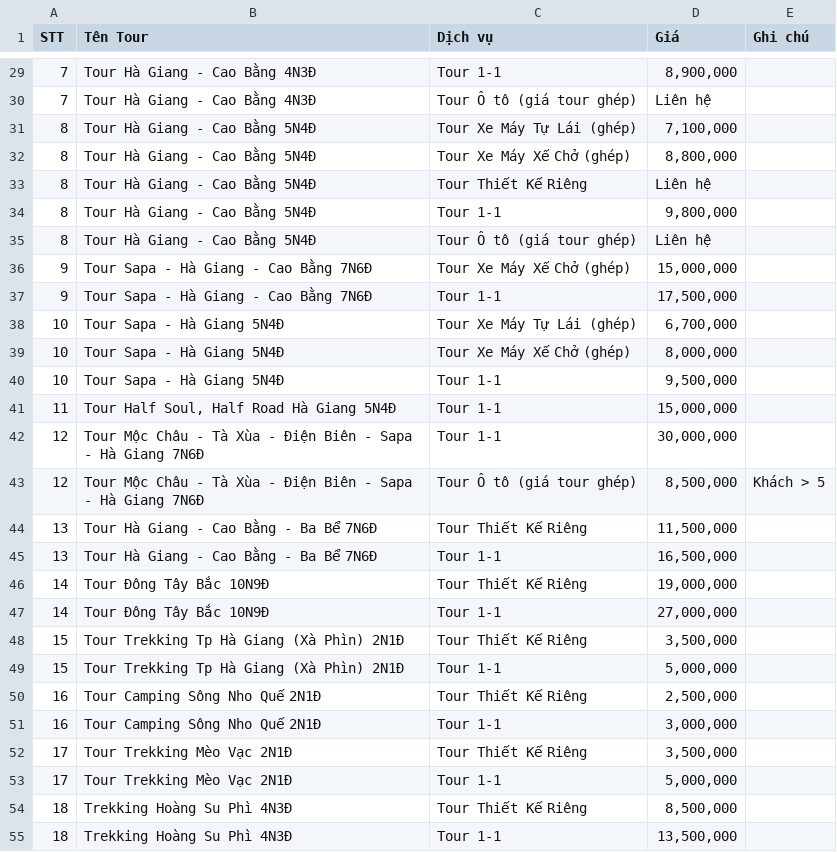
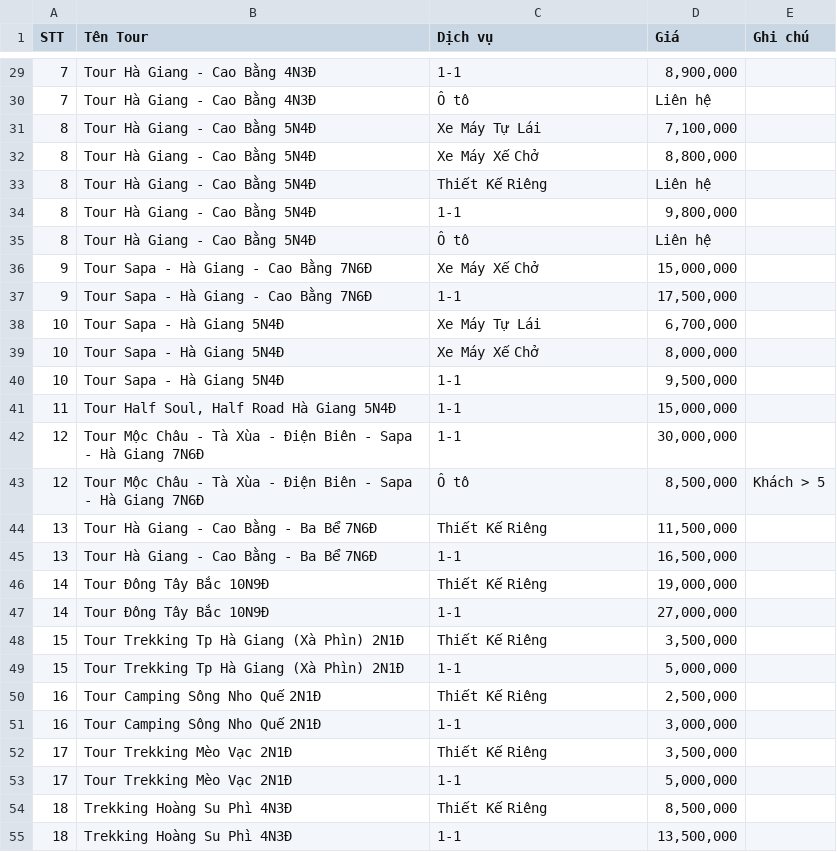
Before and after one commit to PhuocTran96/travel-management, a CSV file: tour_info.csv, drawn as a sheet; only a part is shown, gaps mark what is left out; the diff covers the shown part only.

```diff
--- a/tour_info.csv
+++ b/tour_info.csv
@@ -29,27 +29,27 @@
-7,Tour Hà Giang - Cao Bằng 4N3Đ,Tour 1-1," 8,900,000 ",
-7,Tour Hà Giang - Cao Bằng 4N3Đ,Tour Ô tô (giá tour ghép), Liên hệ ,
-8,Tour Hà Giang - Cao Bằng 5N4Đ,Tour Xe Máy Tự Lái (ghép)," 7,100,000 ",
-8,Tour Hà Giang - Cao Bằng 5N4Đ,Tour Xe Máy Xế Chở (ghép)," 8,800,000 ",
-8,Tour Hà Giang - Cao Bằng 5N4Đ,Tour Thiết Kế Riêng, Liên hệ ,
-8,Tour Hà Giang - Cao Bằng 5N4Đ,Tour 1-1," 9,800,000 ",
-8,Tour Hà Giang - Cao Bằng 5N4Đ,Tour Ô tô (giá tour ghép), Liên hệ ,
-9,Tour Sapa - Hà Giang - Cao Bằng 7N6Đ,Tour Xe Máy Xế Chở (ghép)," 15,000,000 ",
-9,Tour Sapa - Hà Giang - Cao Bằng 7N6Đ,Tour 1-1," 17,500,000 ",
-10,Tour Sapa - Hà Giang 5N4Đ,Tour Xe Máy Tự Lái (ghép)," 6,700,000 ",
-10,Tour Sapa - Hà Giang 5N4Đ,Tour Xe Máy Xế Chở (ghép)," 8,000,000 ",
-10,Tour Sapa - Hà Giang 5N4Đ,Tour 1-1," 9,500,000 ",
-11,"Tour Half Soul, Half Road Hà Giang 5N4Đ",Tour 1-1," 15,000,000 ",
-12,Tour Mộc Châu - Tà Xùa - Điện Biên - Sapa - Hà Giang 7N6Đ,Tour 1-1," 30,000,000 ",
-12,Tour Mộc Châu - Tà Xùa - Điện Biên - Sapa - Hà Giang 7N6Đ,Tour Ô tô (giá tour ghép)," 8,500,000 ",Khách > 5
-13,Tour Hà Giang - Cao Bằng - Ba Bể 7N6Đ,Tour Thiết Kế Riêng," 11,500,000 ",
-13,Tour Hà Giang - Cao Bằng - Ba Bể 7N6Đ,Tour 1-1," 16,500,000 ",
-14,Tour Đông Tây Bắc 10N9Đ,Tour Thiết Kế Riêng," 19,000,000 ",
-14,Tour Đông Tây Bắc 10N9Đ,Tour 1-1," 27,000,000 ",
-15,Tour Trekking Tp Hà Giang (Xà Phìn) 2N1Đ,Tour Thiết Kế Riêng," 3,500,000 ",
-15,Tour Trekking Tp Hà Giang (Xà Phìn) 2N1Đ,Tour 1-1," 5,000,000 ",
-16,Tour Camping Sông Nho Quế 2N1Đ,Tour Thiết Kế Riêng," 2,500,000 ",
-16,Tour Camping Sông Nho Quế 2N1Đ,Tour 1-1," 3,000,000 ",
-17,Tour Trekking Mèo Vạc 2N1Đ,Tour Thiết Kế Riêng," 3,500,000 ",
-17,Tour Trekking Mèo Vạc 2N1Đ,Tour 1-1," 5,000,000 ",
-18,Trekking Hoàng Su Phì 4N3Đ,Tour Thiết Kế Riêng," 8,500,000 ",
-18,Trekking Hoàng Su Phì 4N3Đ,Tour 1-1," 13,500,000 ",
+7,Tour Hà Giang - Cao Bằng 4N3Đ,1-1,"8,900,000",
+7,Tour Hà Giang - Cao Bằng 4N3Đ,Ô tô, Liên hệ ,
+8,Tour Hà Giang - Cao Bằng 5N4Đ,Xe Máy Tự Lái,"7,100,000",
+8,Tour Hà Giang - Cao Bằng 5N4Đ,Xe Máy Xế Chở,"8,800,000",
+8,Tour Hà Giang - Cao Bằng 5N4Đ,Thiết Kế Riêng, Liên hệ ,
+8,Tour Hà Giang - Cao Bằng 5N4Đ,1-1,"9,800,000",
+8,Tour Hà Giang - Cao Bằng 5N4Đ,Ô tô, Liên hệ ,
+9,Tour Sapa - Hà Giang - Cao Bằng 7N6Đ,Xe Máy Xế Chở,"15,000,000",
+9,Tour Sapa - Hà Giang - Cao Bằng 7N6Đ,1-1,"17,500,000",
+10,Tour Sapa - Hà Giang 5N4Đ,Xe Máy Tự Lái,"6,700,000",
+10,Tour Sapa - Hà Giang 5N4Đ,Xe Máy Xế Chở,"8,000,000",
+10,Tour Sapa - Hà Giang 5N4Đ,1-1,"9,500,000",
+11,"Tour Half Soul, Half Road Hà Giang 5N4Đ",1-1,"15,000,000",
+12,Tour Mộc Châu - Tà Xùa - Điện Biên - Sapa - Hà Giang 7N6Đ,1-1,"30,000,000",
+12,Tour Mộc Châu - Tà Xùa - Điện Biên - Sapa - Hà Giang 7N6Đ,Ô tô,"8,500,000",Khách > 5
+13,Tour Hà Giang - Cao Bằng - Ba Bể 7N6Đ,Thiết Kế Riêng,"11,500,000",
+13,Tour Hà Giang - Cao Bằng - Ba Bể 7N6Đ,1-1,"16,500,000",
+14,Tour Đông Tây Bắc 10N9Đ,Thiết Kế Riêng,"19,000,000",
+14,Tour Đông Tây Bắc 10N9Đ,1-1,"27,000,000",
+15,Tour Trekking Tp Hà Giang (Xà Phìn) 2N1Đ,Thiết Kế Riêng,"3,500,000",
+15,Tour Trekking Tp Hà Giang (Xà Phìn) 2N1Đ,1-1,"5,000,000",
+16,Tour Camping Sông Nho Quế 2N1Đ,Thiết Kế Riêng,"2,500,000",
+16,Tour Camping Sông Nho Quế 2N1Đ,1-1,"3,000,000",
+17,Tour Trekking Mèo Vạc 2N1Đ,Thiết Kế Riêng,"3,500,000",
+17,Tour Trekking Mèo Vạc 2N1Đ,1-1,"5,000,000",
+18,Trekking Hoàng Su Phì 4N3Đ,Thiết Kế Riêng,"8,500,000",
+18,Trekking Hoàng Su Phì 4N3Đ,1-1,"13,500,000",
```
Also changed, not shown: 37 edited cells elsewhere in this file, 2 other files.
